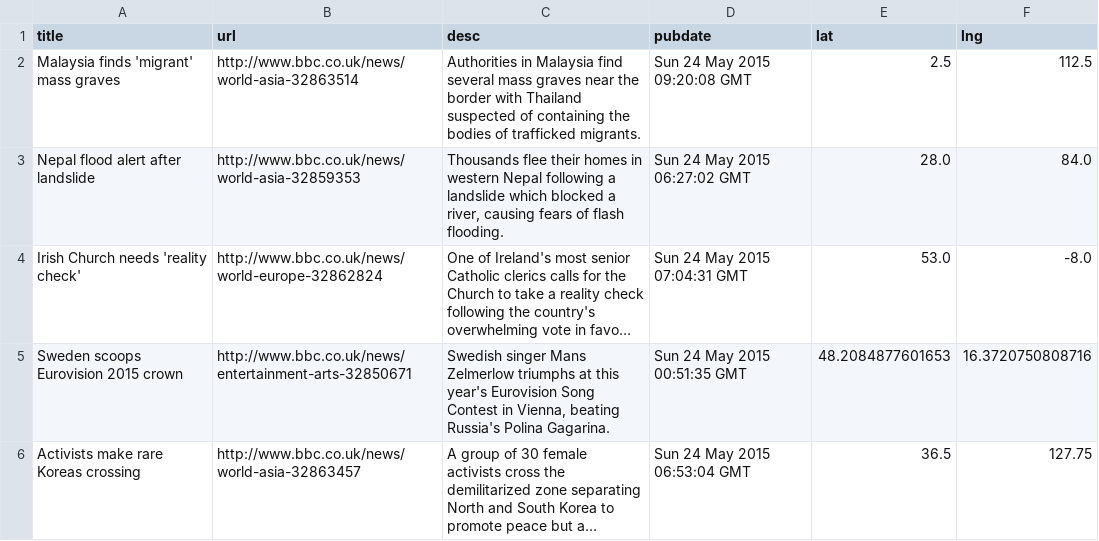
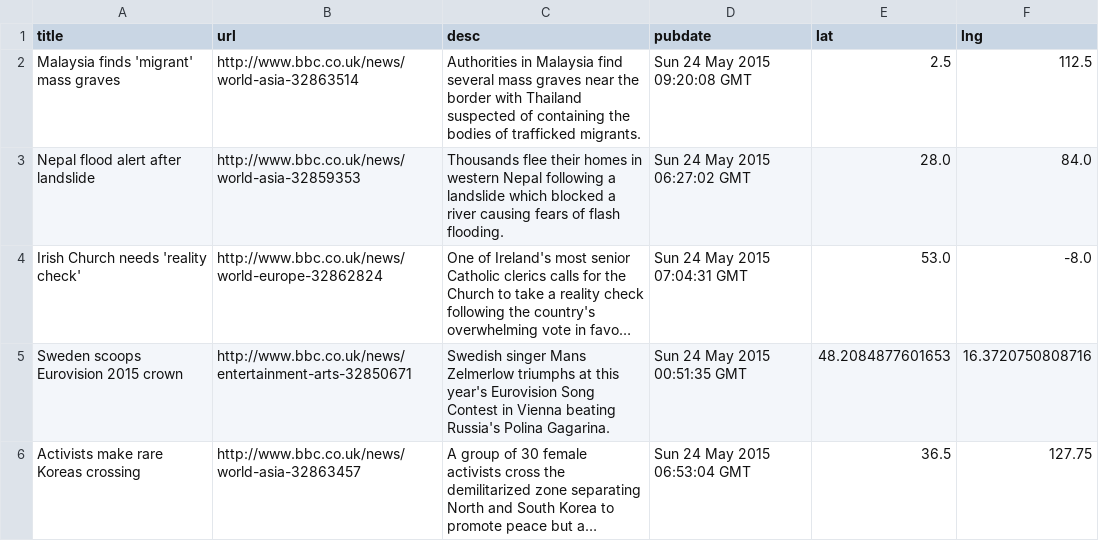
Before and after one commit to GISupportICRC/python_scrapping, a CSV file: bbc_world.csv, drawn as a sheet; only a part is shown; long unchanged cells end in …; the diff covers the shown part only; the diff names each change by its address in the sheet, - before the commit and + after, or states it on an @@ line.

```diff
--- a/bbc_world.csv
+++ b/bbc_world.csv
-C3 (desc): …blocked a river, causing fears…
+C3 (desc): …blocked a river causing fears…
-C5 (desc): …Contest in Vienna, beating Russia's…
+C5 (desc): …Contest in Vienna beating Russia's…
```
Also changed, not shown: 19 edited cells elsewhere in this file, 1 other file.
